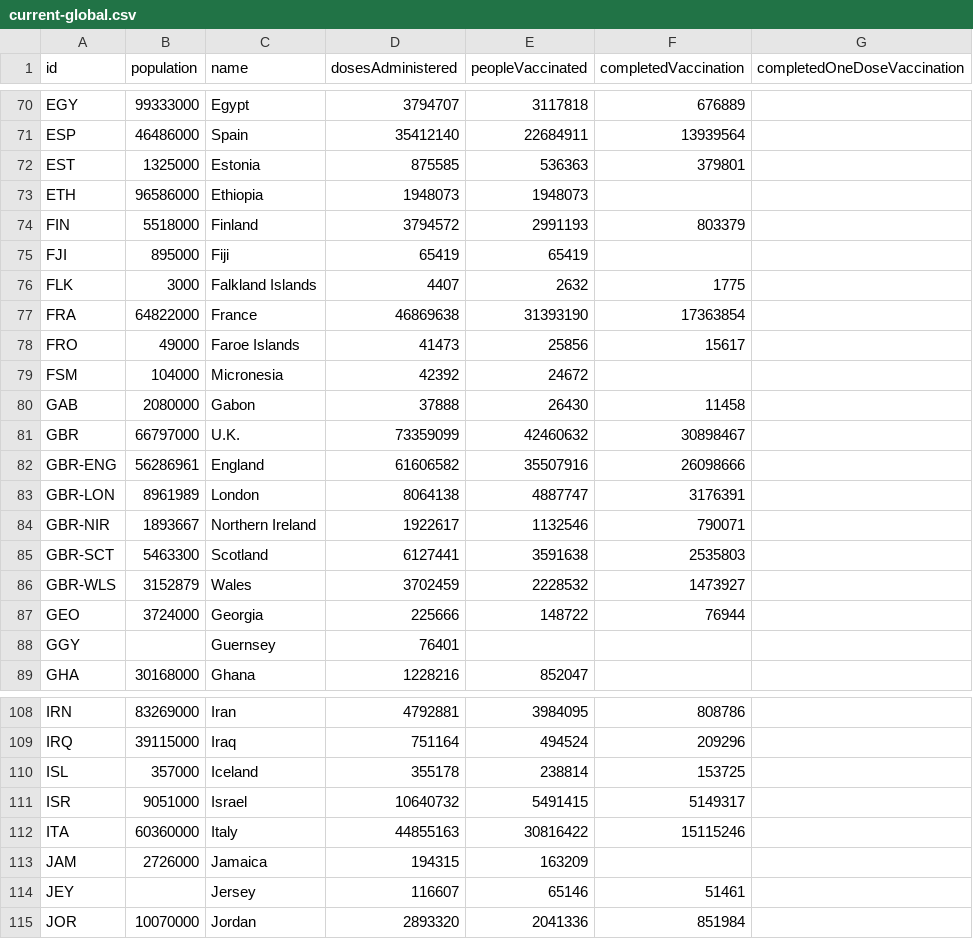
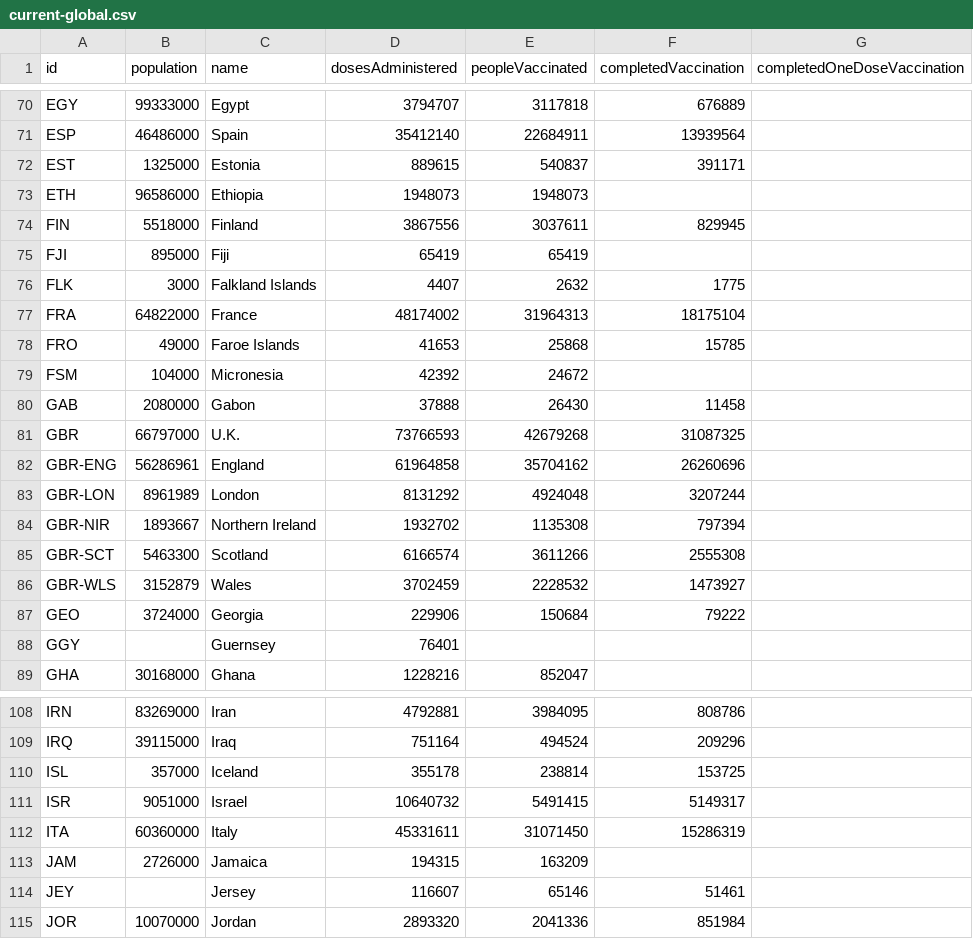
Before and after one commit to BloombergGraphics/covid-vaccine-tracker-data, a CSV file: data/current-global.csv, drawn as a sheet; only a part is shown, gaps mark what is left out; the diff covers the shown part only.

```diff
--- a/data/current-global.csv
+++ b/data/current-global.csv
@@ -71,18 +71,18 @@ EGY,99333000,Egypt,3794707,3117818,676889,
 ESP,46486000,Spain,35412140,22684911,13939564,
-EST,1325000,Estonia,875585,536363,379801,
+EST,1325000,Estonia,889615,540837,391171,
 ETH,96586000,Ethiopia,1948073,1948073,,
-FIN,5518000,Finland,3794572,2991193,803379,
+FIN,5518000,Finland,3867556,3037611,829945,
 FJI,895000,Fiji,65419,65419,,
 FLK,3000,Falkland Islands,4407,2632,1775,
-FRA,64822000,France,46869638,31393190,17363854,
-FRO,49000,Faroe Islands,41473,25856,15617,
+FRA,64822000,France,48174002,31964313,18175104,
+FRO,49000,Faroe Islands,41653,25868,15785,
 FSM,104000,Micronesia,42392,24672,,
 GAB,2080000,Gabon,37888,26430,11458,
-GBR,66797000,U.K.,73359099,42460632,30898467,
-GBR-ENG,56286961,England,61606582,35507916,26098666,
-GBR-LON,8961989,London,8064138,4887747,3176391,
-GBR-NIR,1893667,Northern Ireland,1922617,1132546,790071,
-GBR-SCT,5463300,Scotland,6127441,3591638,2535803,
+GBR,66797000,U.K.,73766593,42679268,31087325,
+GBR-ENG,56286961,England,61964858,35704162,26260696,
+GBR-LON,8961989,London,8131292,4924048,3207244,
+GBR-NIR,1893667,Northern Ireland,1932702,1135308,797394,
+GBR-SCT,5463300,Scotland,6166574,3611266,2555308,
 GBR-WLS,3152879,Wales,3702459,2228532,1473927,
-GEO,3724000,Georgia,225666,148722,76944,
+GEO,3724000,Georgia,229906,150684,79222,
 GGY,,Guernsey,76401,,,
@@ -111,3 +111,3 @@ ISL,357000,Iceland,355178,238814,153725,
 ISR,9051000,Israel,10640732,5491415,5149317,
-ITA,60360000,Italy,44855163,30816422,15115246,
+ITA,60360000,Italy,45331611,31071450,15286319,
 JAM,2726000,Jamaica,194315,163209,,
```
Also changed, not shown: 151 edited cells elsewhere in this file, data/current-usa.csv, data/historical-global-doses-administered.csv, 2 other files.
